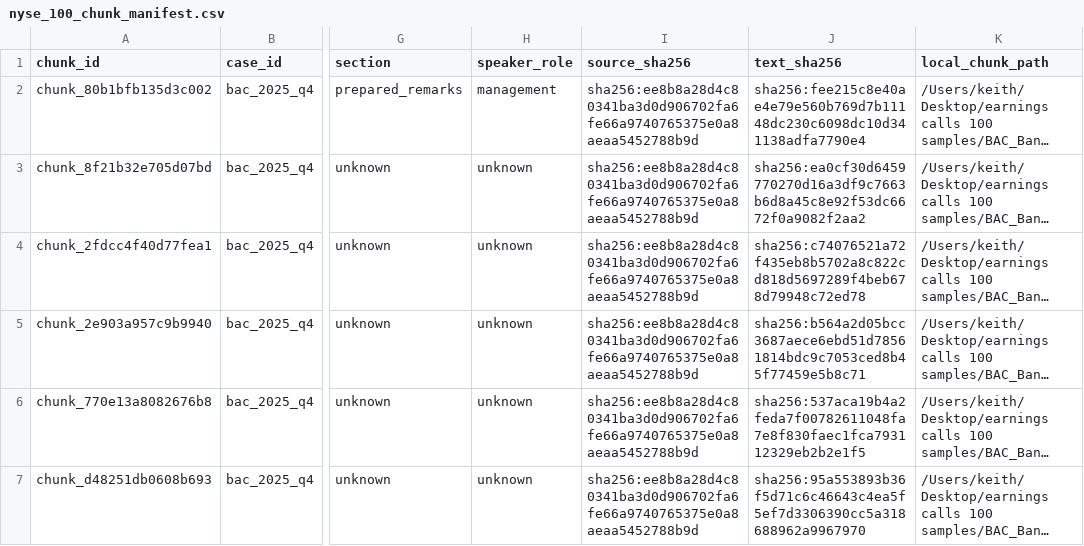
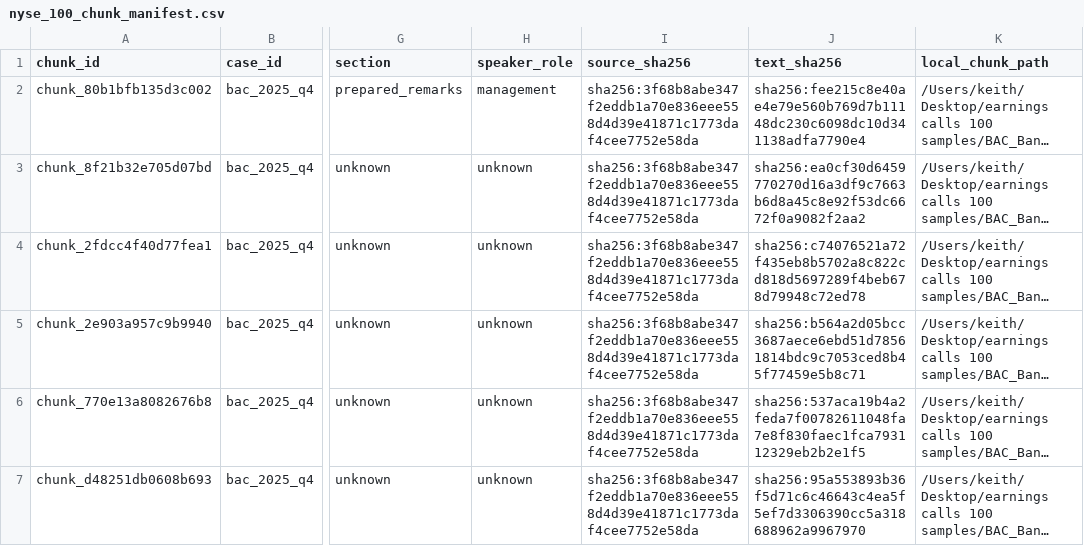
Before and after one commit to keithtgrehan/earnings-call-signal-engine, a CSV file: data/acquisition/nyse_100_chunk_manifest.csv, drawn as a sheet; only a part is shown, gaps mark what is left out; long unchanged cells end in …; the diff covers the shown part only; the diff names each change by its address in the sheet, - before the commit and + after, or states it on an @@ line.

```diff
--- a/data/acquisition/nyse_100_chunk_manifest.csv
+++ b/data/acquisition/nyse_100_chunk_manifest.csv
-I2:I7 (source_sha256): sha256:ee8b8a28d4c80341ba3d0d906702fa6fe66a9740765375e0a8aeaa5452788b9d
+I2:I7 (source_sha256): sha256:3f68b8abe347f2eddb1a70e836eee558d4d39e41871c1773daf4cee7752e58da
```
Also changed, not shown: 5 added rows and 6 edited cells elsewhere in this file, data/acquisition/first30_transcript_ingestion_manifest.csv, data/acquisition/nyse_100_evidence_objects_manifest.csv, 54 other files.
